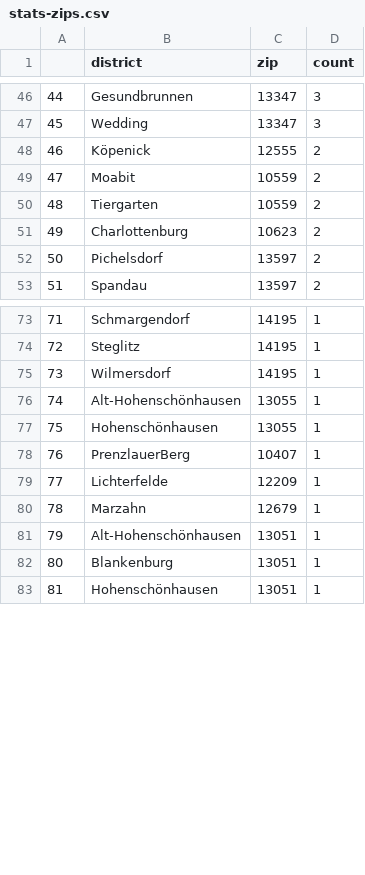
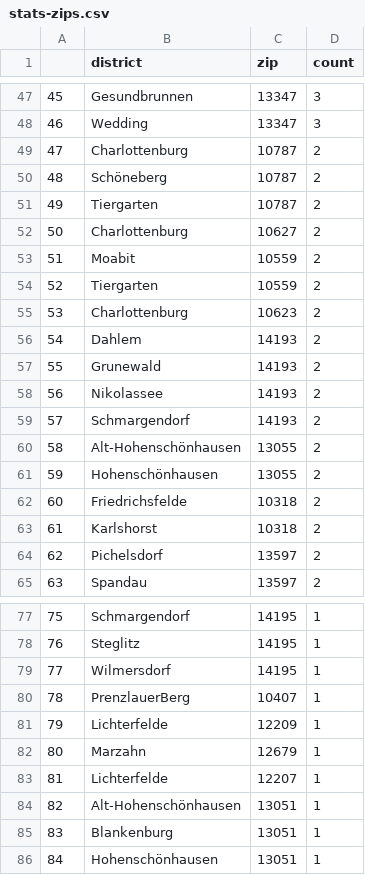
Before and after one commit to demodiff/berlin, a CSV file: data/stats-zips.csv, drawn as a sheet; only a part is shown, gaps mark what is left out; removed rows and columns are numbered as before the commit, all else as after; the diff covers the shown part only; the diff names each change by its address in the sheet, - before the commit and + after, or states it on an @@ line.

```diff
--- a/data/stats-zips.csv
+++ b/data/stats-zips.csv
@@ column A renumbered from row 30 down @@
-row 48: 46 | Köpenick | 12555 | 2
+row 49: 47 | Charlottenburg | 10787 | 2
+row 50: 48 | Schöneberg | 10787 | 2
+row 51: 49 | Tiergarten | 10787 | 2
+row 52: 50 | Charlottenburg | 10627 | 2
+row 56: 54 | Dahlem | 14193 | 2
+row 57: 55 | Grunewald | 14193 | 2
+row 58: 56 | Nikolassee | 14193 | 2
+row 59: 57 | Schmargendorf | 14193 | 2
+row 60: 58 | Alt-Hohenschönhausen | 13055 | 2
+row 61: 59 | Hohenschönhausen | 13055 | 2
+row 62: 60 | Friedrichsfelde | 10318 | 2
+row 63: 61 | Karlshorst | 10318 | 2
-row 76: 74 | Alt-Hohenschönhausen | 13055 | 1
-row 77: 75 | Hohenschönhausen | 13055 | 1
+row 83: 81 | Lichterfelde | 12207 | 1
```
Also changed, not shown: 3 added rows, 10 removed rows and 10 edited cells elsewhere in this file, 1 other file.
